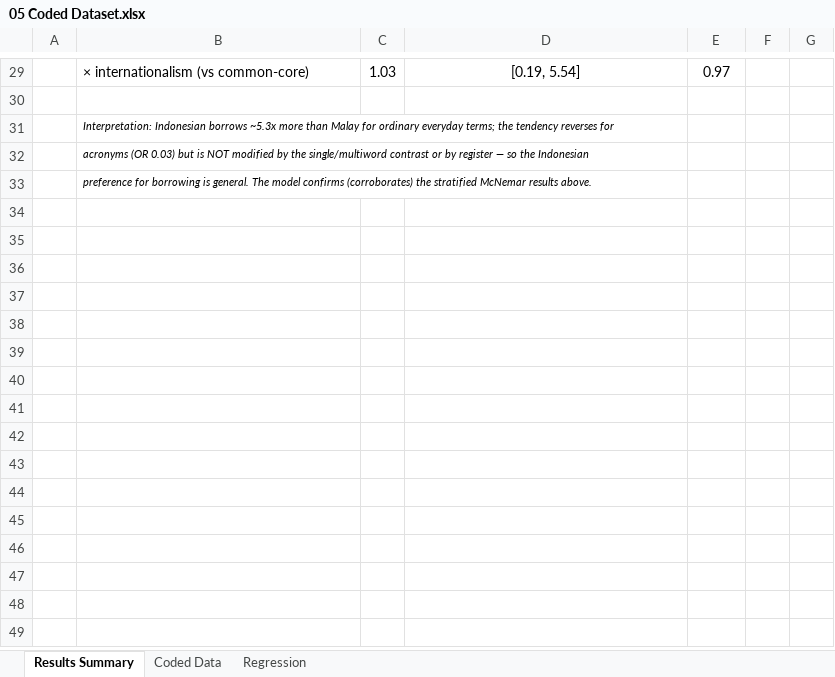
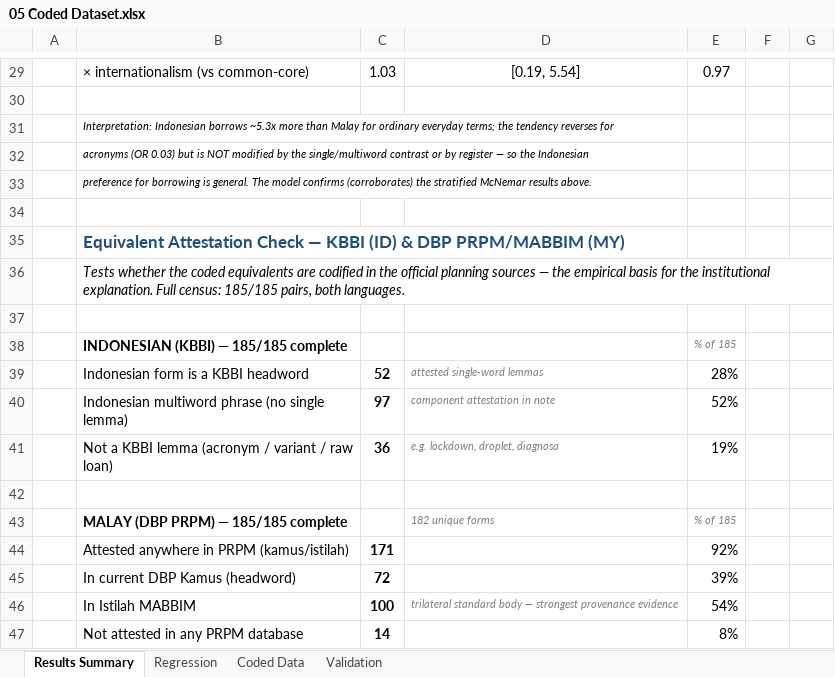
Before and after one commit to ardikardianto/loan-or-translate, an Excel workbook: 05 Coded Dataset.xlsx, sheet Results Summary, drawn as a sheet; only a part is shown, gaps mark what is left out; values as stored, in another font and other column widths than the file's, no borders; the diff names each change by its address in the sheet, - before the commit and + after, or states it on an @@ line.

Commit message:
Add codification checks to dashboard

```diff
--- a/05 Coded Dataset.xlsx (sheet Results Summary)
+++ b/05 Coded Dataset.xlsx (sheet Results Summary)
+sheet tab: Validation
@@ sheet tab order changed: Results Summary | Regression | Coded Data | Validation @@
+row 34: (empty)
+row 35:  | Equivalent Attestation Check — KBBI (ID) & DBP PRPM/MABBIM (MY)
+row 36:  | Tests whether the coded equivalents are codified in the official planning sources — the empirical basis for the institutional explanation. Full census: 185/185 pairs, both languages.
+row 37: (empty)
+row 38:  | INDONESIAN (KBBI) — 185/185 complete |  |  | % of 185
+row 39:  | Indonesian form is a KBBI headword | 52 | attested single-word lemmas | 28%
+row 40:  | Indonesian multiword phrase (no single lemma) | 97 | component attestation in note | 52%
+row 41:  | Not a KBBI lemma (acronym / variant / raw loan) | 36 | e.g. lockdown, droplet, diagnosa | 19%
+row 42: (empty)
+row 43:  | MALAY (DBP PRPM) — 185/185 complete |  | 182 unique forms | % of 185
+row 44:  | Attested anywhere in PRPM (kamus/istilah) | 171 |  | 92%
+row 45:  | In current DBP Kamus (headword) | 72 |  | 39%
+row 46:  | In Istilah MABBIM | 100 | trilateral standard body — strongest provenance evidence | 54%
+row 47:  | Not attested in any PRPM database | 14 |  | 8%
```
Also changed, not shown: charts or pictures, 1 other file.
